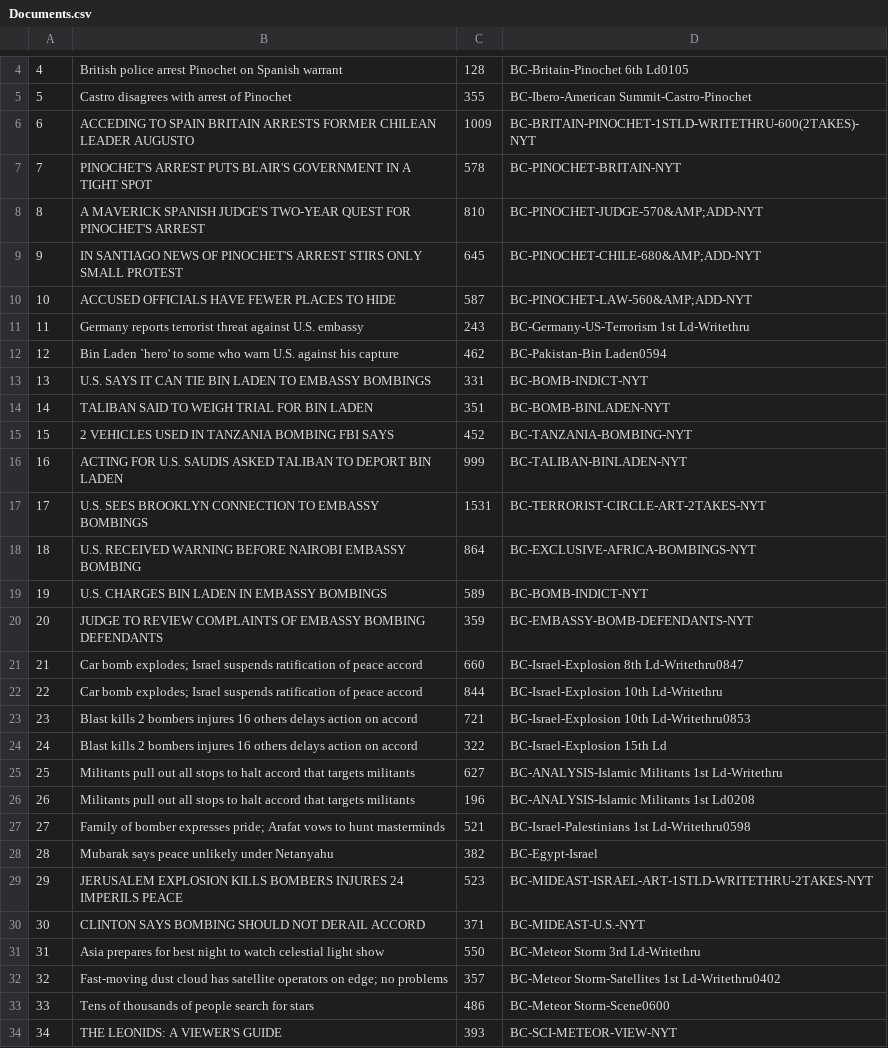
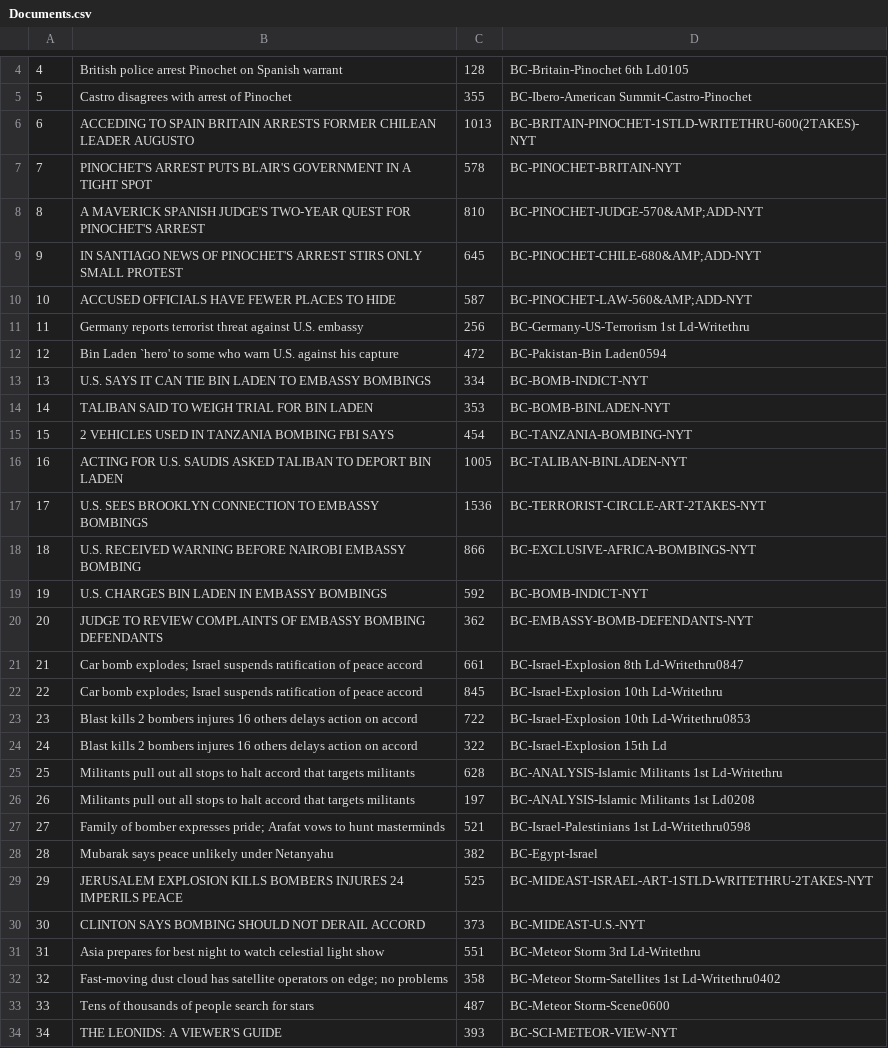
Before and after one commit to ishwarkhatri/Web-Search-Engine, a CSV file: Tokenizer Project/Documents.csv, drawn as a sheet; only a part is shown, gaps mark what is left out; the diff covers the shown part only.

```diff
--- a/Tokenizer Project/Documents.csv
+++ b/Tokenizer Project/Documents.csv
@@ -5,3 +5,3 @@
 5,Castro disagrees with arrest of Pinochet,355,BC-Ibero-American Summit-Castro-Pinochet
-6,ACCEDING TO SPAIN BRITAIN ARRESTS FORMER CHILEAN LEADER AUGUSTO,1009,BC-BRITAIN-PINOCHET-1STLD-WRITETHRU-600(2TAKES)-NYT
+6,ACCEDING TO SPAIN BRITAIN ARRESTS FORMER CHILEAN LEADER AUGUSTO,1013,BC-BRITAIN-PINOCHET-1STLD-WRITETHRU-600(2TAKES)-NYT
 7,PINOCHET'S ARREST PUTS BLAIR'S GOVERNMENT IN A TIGHT SPOT,578,BC-PINOCHET-BRITAIN-NYT
@@ -10,25 +10,25 @@
 10,ACCUSED OFFICIALS HAVE FEWER PLACES TO HIDE,587,BC-PINOCHET-LAW-560&AMP;ADD-NYT
-11,Germany reports terrorist threat against U.S. embassy,243,BC-Germany-US-Terrorism 1st Ld-Writethru
-12,Bin Laden `hero' to some who warn U.S. against his capture,462,BC-Pakistan-Bin Laden0594
-13,U.S. SAYS IT CAN TIE BIN LADEN TO EMBASSY BOMBINGS,331,BC-BOMB-INDICT-NYT
-14,TALIBAN SAID TO WEIGH TRIAL FOR BIN LADEN,351,BC-BOMB-BINLADEN-NYT
-15,2 VEHICLES USED IN TANZANIA BOMBING FBI SAYS,452,BC-TANZANIA-BOMBING-NYT
-16,ACTING FOR U.S. SAUDIS ASKED TALIBAN TO DEPORT BIN LADEN,999,BC-TALIBAN-BINLADEN-NYT
-17,U.S. SEES BROOKLYN CONNECTION TO EMBASSY BOMBINGS,1531,BC-TERRORIST-CIRCLE-ART-2TAKES-NYT
-18,U.S. RECEIVED WARNING BEFORE NAIROBI EMBASSY BOMBING,864,BC-EXCLUSIVE-AFRICA-BOMBINGS-NYT
-19,U.S. CHARGES BIN LADEN IN EMBASSY BOMBINGS,589,BC-BOMB-INDICT-NYT
-20,JUDGE TO REVIEW COMPLAINTS OF EMBASSY BOMBING DEFENDANTS,359,BC-EMBASSY-BOMB-DEFENDANTS-NYT
-21,Car bomb explodes; Israel suspends ratification of peace accord,660,BC-Israel-Explosion 8th Ld-Writethru0847
-22,Car bomb explodes; Israel suspends ratification of peace accord,844,BC-Israel-Explosion 10th Ld-Writethru
-23,Blast kills 2 bombers injures 16 others delays action on accord,721,BC-Israel-Explosion 10th Ld-Writethru0853
+11,Germany reports terrorist threat against U.S. embassy,256,BC-Germany-US-Terrorism 1st Ld-Writethru
+12,Bin Laden `hero' to some who warn U.S. against his capture,472,BC-Pakistan-Bin Laden0594
+13,U.S. SAYS IT CAN TIE BIN LADEN TO EMBASSY BOMBINGS,334,BC-BOMB-INDICT-NYT
+14,TALIBAN SAID TO WEIGH TRIAL FOR BIN LADEN,353,BC-BOMB-BINLADEN-NYT
+15,2 VEHICLES USED IN TANZANIA BOMBING FBI SAYS,454,BC-TANZANIA-BOMBING-NYT
+16,ACTING FOR U.S. SAUDIS ASKED TALIBAN TO DEPORT BIN LADEN,1005,BC-TALIBAN-BINLADEN-NYT
+17,U.S. SEES BROOKLYN CONNECTION TO EMBASSY BOMBINGS,1536,BC-TERRORIST-CIRCLE-ART-2TAKES-NYT
+18,U.S. RECEIVED WARNING BEFORE NAIROBI EMBASSY BOMBING,866,BC-EXCLUSIVE-AFRICA-BOMBINGS-NYT
+19,U.S. CHARGES BIN LADEN IN EMBASSY BOMBINGS,592,BC-BOMB-INDICT-NYT
+20,JUDGE TO REVIEW COMPLAINTS OF EMBASSY BOMBING DEFENDANTS,362,BC-EMBASSY-BOMB-DEFENDANTS-NYT
+21,Car bomb explodes; Israel suspends ratification of peace accord,661,BC-Israel-Explosion 8th Ld-Writethru0847
+22,Car bomb explodes; Israel suspends ratification of peace accord,845,BC-Israel-Explosion 10th Ld-Writethru
+23,Blast kills 2 bombers injures 16 others delays action on accord,722,BC-Israel-Explosion 10th Ld-Writethru0853
 24,Blast kills 2 bombers injures 16 others delays action on accord,322,BC-Israel-Explosion 15th Ld
-25,Militants pull out all stops to halt accord that targets militants,627,BC-ANALYSIS-Islamic Militants 1st Ld-Writethru
-26,Militants pull out all stops to halt accord that targets militants,196,BC-ANALYSIS-Islamic Militants 1st Ld0208
+25,Militants pull out all stops to halt accord that targets militants,628,BC-ANALYSIS-Islamic Militants 1st Ld-Writethru
+26,Militants pull out all stops to halt accord that targets militants,197,BC-ANALYSIS-Islamic Militants 1st Ld0208
 27,Family of bomber expresses pride; Arafat vows to hunt masterminds,521,BC-Israel-Palestinians 1st Ld-Writethru0598
 28,Mubarak says peace unlikely under Netanyahu,382,BC-Egypt-Israel
-29,JERUSALEM EXPLOSION KILLS BOMBERS INJURES 24 IMPERILS PEACE,523,BC-MIDEAST-ISRAEL-ART-1STLD-WRITETHRU-2TAKES-NYT
-30,CLINTON SAYS BOMBING SHOULD NOT DERAIL ACCORD,371,BC-MIDEAST-U.S.-NYT
-31,Asia prepares for best night to watch celestial light show,550,BC-Meteor Storm 3rd Ld-Writethru
-32,Fast-moving dust cloud has satellite operators on edge; no problems,357,BC-Meteor Storm-Satellites 1st Ld-Writethru0402
-33,Tens of thousands of people search for stars,486,BC-Meteor Storm-Scene0600
+29,JERUSALEM EXPLOSION KILLS BOMBERS INJURES 24 IMPERILS PEACE,525,BC-MIDEAST-ISRAEL-ART-1STLD-WRITETHRU-2TAKES-NYT
+30,CLINTON SAYS BOMBING SHOULD NOT DERAIL ACCORD,373,BC-MIDEAST-U.S.-NYT
+31,Asia prepares for best night to watch celestial light show,551,BC-Meteor Storm 3rd Ld-Writethru
+32,Fast-moving dust cloud has satellite operators on edge; no problems,358,BC-Meteor Storm-Satellites 1st Ld-Writethru0402
+33,Tens of thousands of people search for stars,487,BC-Meteor Storm-Scene0600
 34,THE LEONIDS: A VIEWER'S GUIDE,393,BC-SCI-METEOR-VIEW-NYT
```
Also changed, not shown: 89 edited cells elsewhere in this file, Tokenizer Project/Dictionary.csv, Tokenizer Project/Postings.csv, 4 other files.
